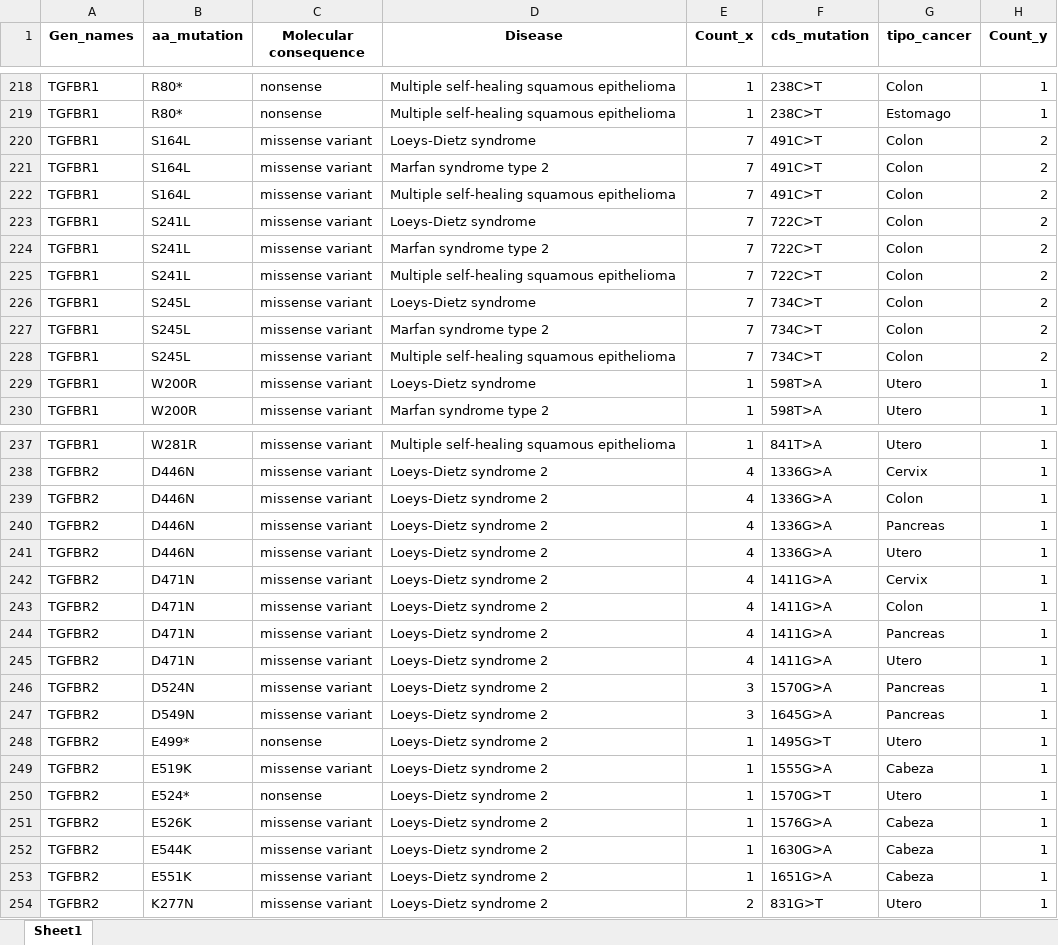
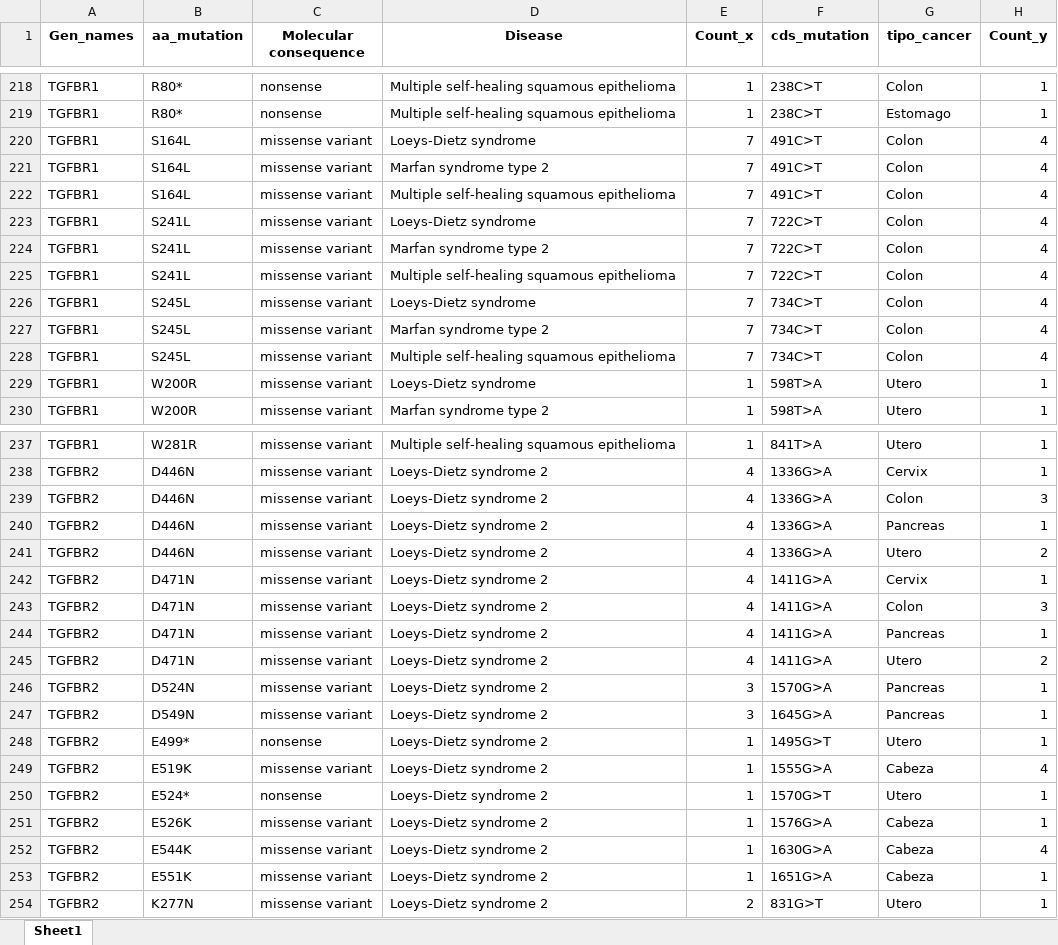
Before and after one commit to Nanocell-Lab/TCancer_RareDiseases, an Excel workbook: data/resultado_crossroad_STKR/resultado_genes/resultado_cross_variations.xlsx, sheet Sheet1, drawn as a sheet; only a part is shown, gaps mark what is left out; values as stored, in another font and other column widths than the file's, no borders; the diff covers the shown part only; the diff names each change by its address in the sheet, - before the commit and + after, or states it on an @@ line.

```diff
--- a/data/resultado_crossroad_STKR/resultado_genes/resultado_cross_variations.xlsx (sheet Sheet1)
+++ b/data/resultado_crossroad_STKR/resultado_genes/resultado_cross_variations.xlsx (sheet Sheet1)
-H220:H228 (Count_y): 2
+H220:H228 (Count_y): 4
-H239 (Count_y): 1
+H239 (Count_y): 3
-H241 (Count_y): 1
+H241 (Count_y): 2
-H243 (Count_y): 1
+H243 (Count_y): 3
-H245 (Count_y): 1
+H245 (Count_y): 2
-H249 (Count_y): 1
+H249 (Count_y): 4
-H252 (Count_y): 1
+H252 (Count_y): 4
```
Also changed, not shown: 13 edited cells elsewhere in this sheet, data/resultado_crossroad_STKR/resultado_genes/resultado_genes.xlsx, run/Mutaciones_gen_crossroad/detalles_mutaciones_genes_RD_STKR.xlsx, 25 other files.
